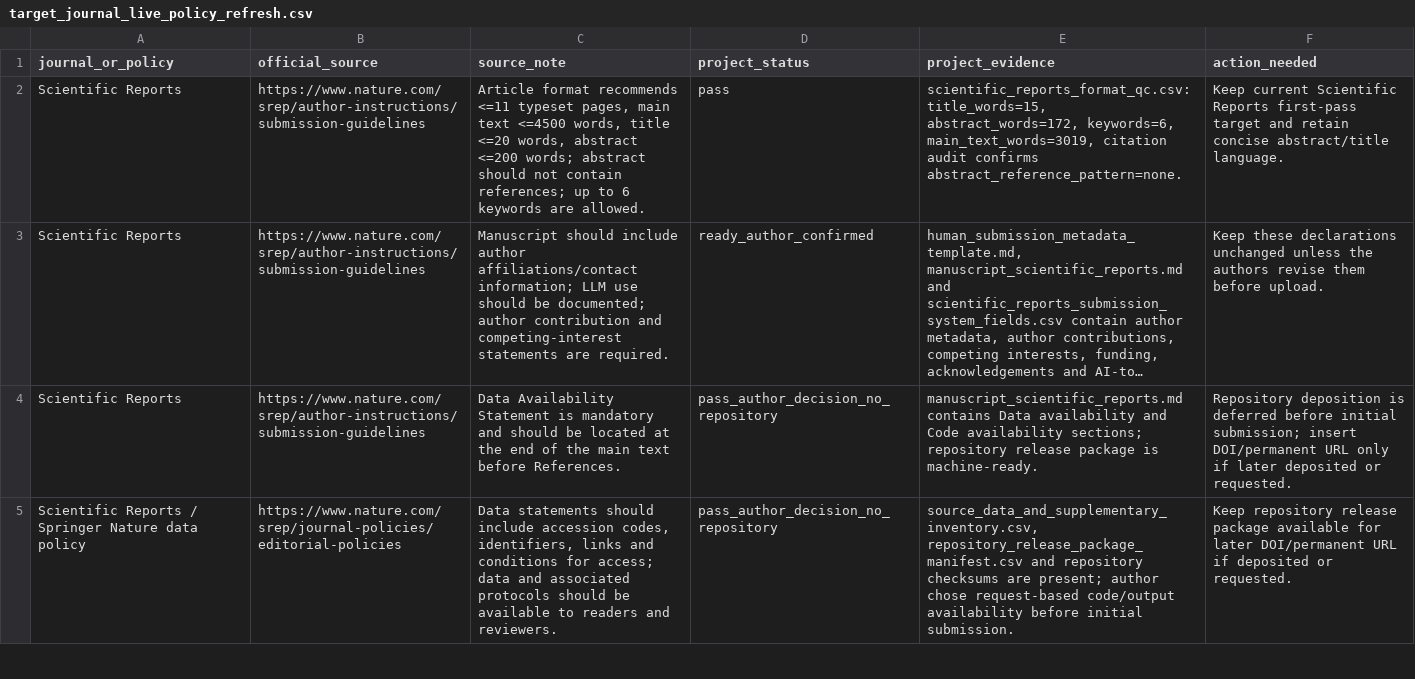
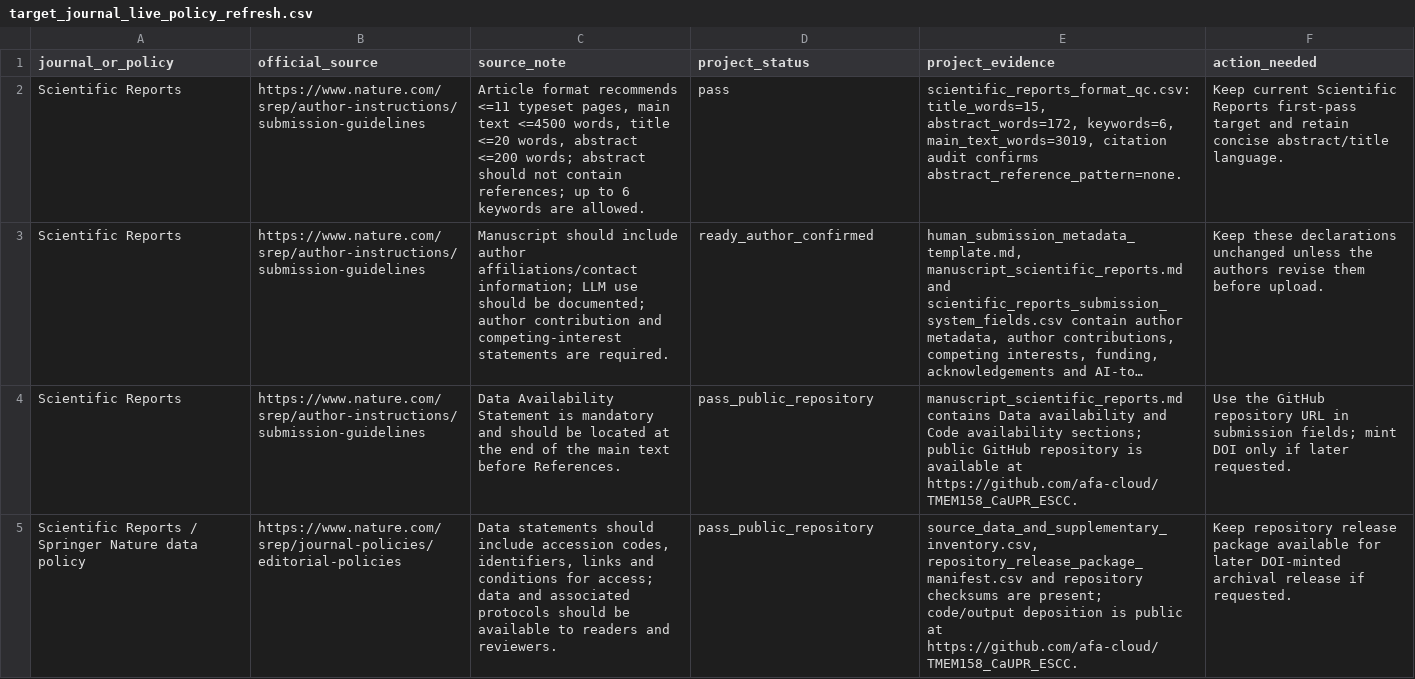
Before and after one commit to afa-cloud/TMEM158_CaUPR_ESCC, a CSV file: TMEM158_CaUPR_ESCC/08_submission_strategy/target_journal_live_policy_refresh.csv, drawn as a sheet; only a part is shown; long unchanged cells end in …; the diff covers the shown part only; the diff names each change by its address in the sheet, - before the commit and + after, or states it on an @@ line.

```diff
--- a/TMEM158_CaUPR_ESCC/08_submission_strategy/target_journal_live_policy_refresh.csv
+++ b/TMEM158_CaUPR_ESCC/08_submission_strategy/target_journal_live_policy_refresh.csv
-D4:D5 (project_status): pass_author_decision_no_repository
+D4:D5 (project_status): pass_public_repository
-E4 (project_evidence): …availability sections; repository release package is machine-ready.
+E4 (project_evidence): …availability sections; public GitHub repository is available at https://github.com/afa-cloud/TMEM158_CaUPR_ESCC.
-F4 (action_needed): Repository deposition is deferred before initial submission; insert DOI/permanent URL only if later deposited or requested.
+F4 (action_needed): Use the GitHub repository URL in submission fields; mint DOI only if later requested.
-E5 (project_evidence): …are present; author chose request-based code/output availability before initial submission.
+E5 (project_evidence): …are present; code/output deposition is public at https://github.com/afa-cloud/TMEM158_CaUPR_ESCC.
-F5 (action_needed): …for later DOI/permanent URL if deposited or requested.
+F5 (action_needed): …for later DOI-minted archival release if requested.
```
Also changed, not shown: 3 edited cells elsewhere in this file, TMEM158_CaUPR_ESCC/04_results/qc/scientific_reports_format_qc.csv, TMEM158_CaUPR_ESCC/04_results/qc/scientific_reports_official_policy_audit.csv, 51 other files.
